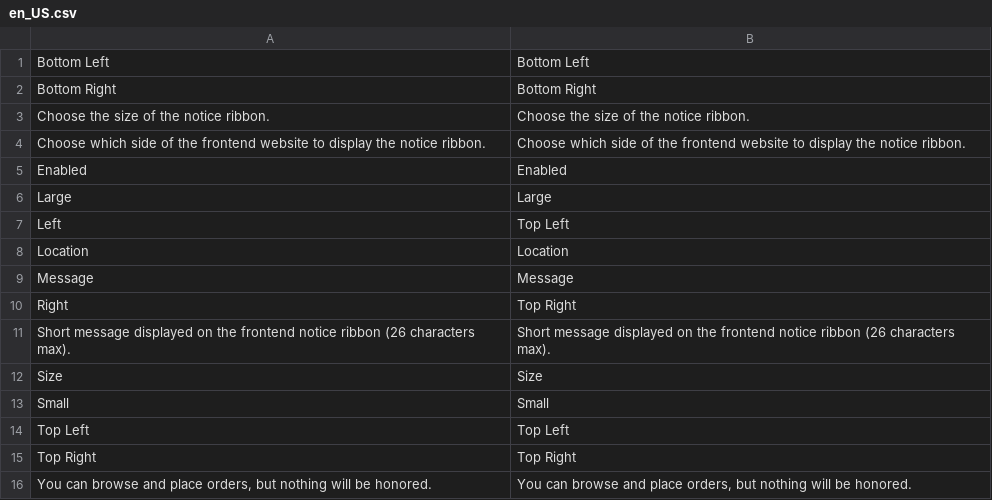
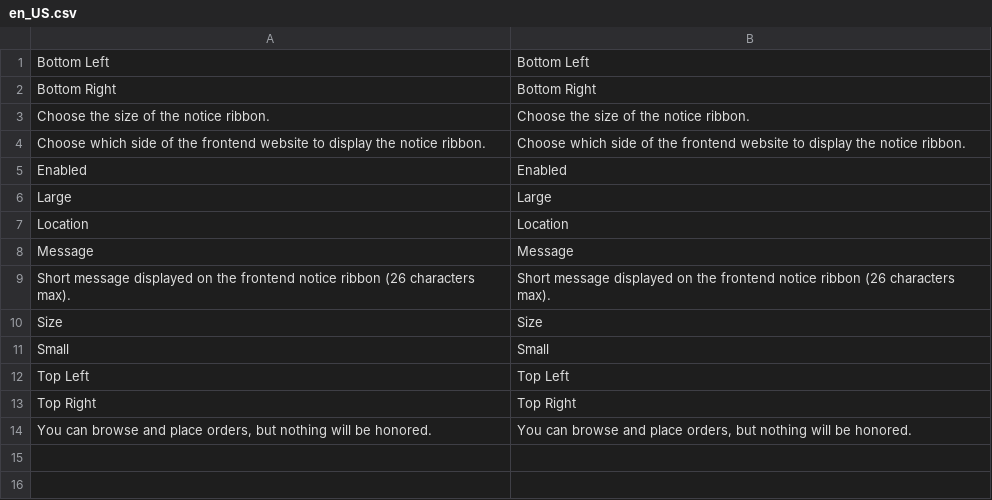
Before and after one commit to augustash/magento2-module-demo-ribbon, a CSV file: src/i18n/en_US.csv, drawn as a sheet.

Commit message:
Scope ribbon location labels so "Left" isn't translated globally

```diff
--- a/src/i18n/en_US.csv
+++ b/src/i18n/en_US.csv
@@ -6,6 +6,4 @@
 "Large","Large"
-"Left","Top Left"
 "Location","Location"
 "Message","Message"
-"Right","Top Right"
 "Short message displayed on the frontend notice ribbon (26 characters max).","Short message displayed on the frontend notice ribbon (26 characters max)."
```
Also changed, not shown: 1 other file.
